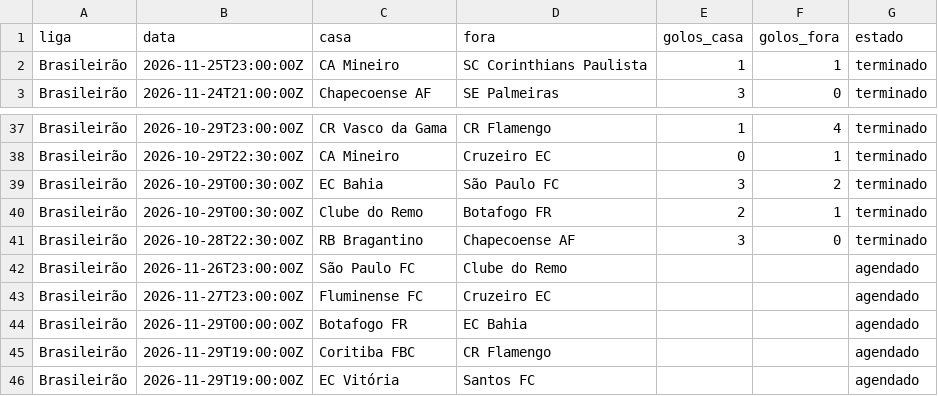
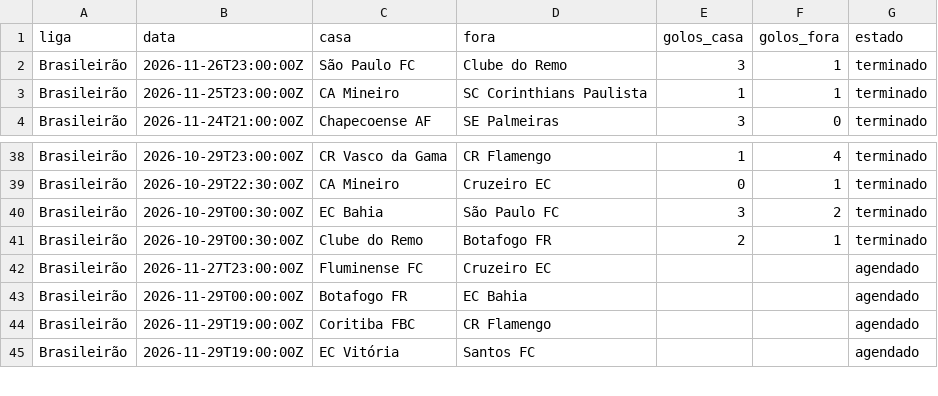
Before and after one commit to mantovunas/analista-desporto, a CSV file: historico/outras_ligas.csv, drawn as a sheet; only a part is shown, gaps mark what is left out.

```diff
--- a/historico/outras_ligas.csv
+++ b/historico/outras_ligas.csv
@@ -1,2 +1,3 @@
 liga,data,casa,fora,golos_casa,golos_fora,estado
+Brasileirão,2026-11-26T23:00:00Z,São Paulo FC,Clube do Remo,3,1,terminado
 Brasileirão,2026-11-25T23:00:00Z,CA Mineiro,SC Corinthians Paulista,1,1,terminado
@@ -40,4 +41,2 @@ Brasileirão,2026-10-29T00:30:00Z,EC Bahia,São Paulo FC,3,2,terminado
 Brasileirão,2026-10-29T00:30:00Z,Clube do Remo,Botafogo FR,2,1,terminado
-Brasileirão,2026-10-28T22:30:00Z,RB Bragantino,Chapecoense AF,3,0,terminado
-Brasileirão,2026-11-26T23:00:00Z,São Paulo FC,Clube do Remo,,,agendado
 Brasileirão,2026-11-27T23:00:00Z,Fluminense FC,Cruzeiro EC,,,agendado
```
Also changed, not shown: historico/previsoes.csv, historico/sugestoes.csv, 4 other files.
